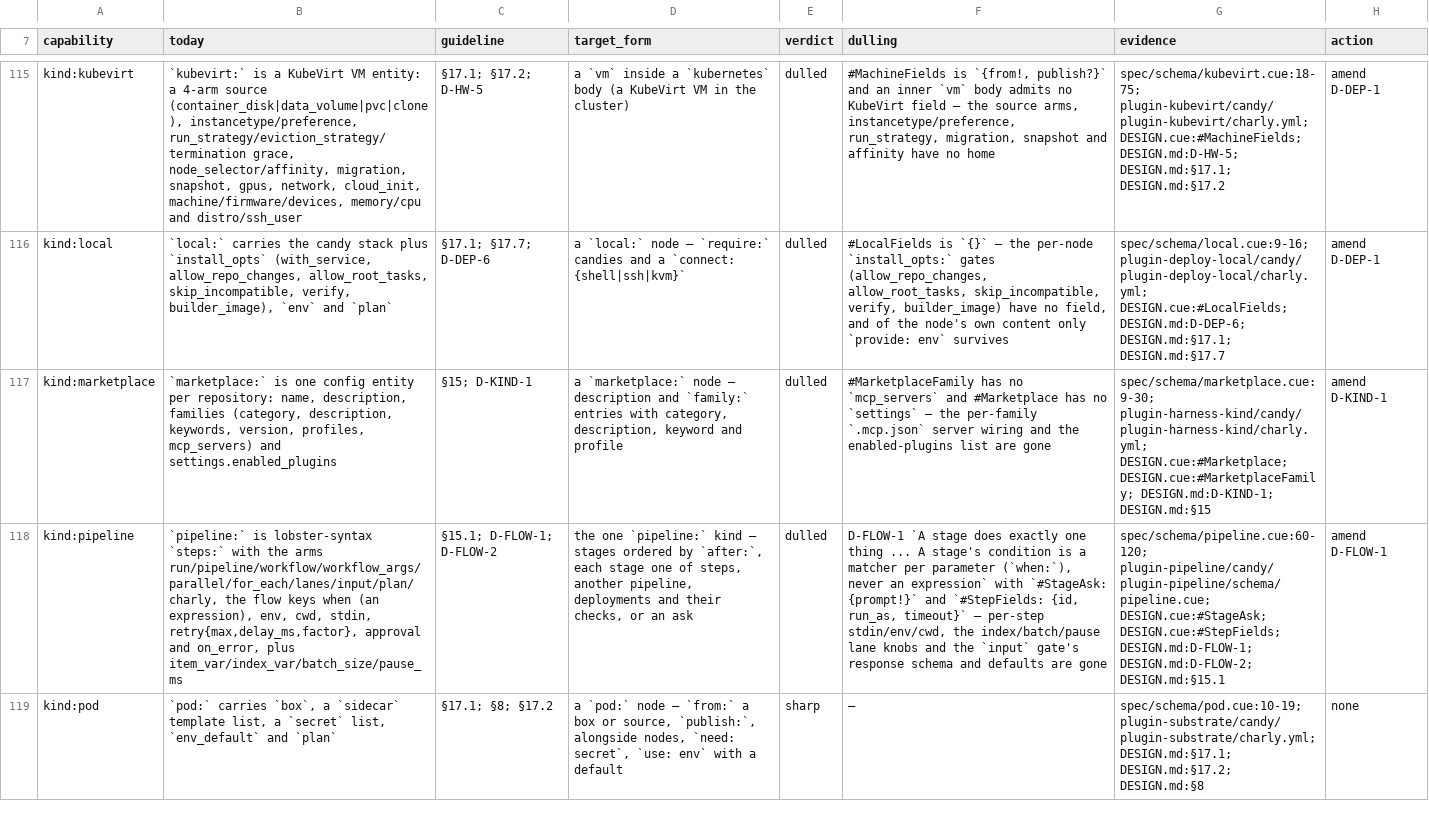
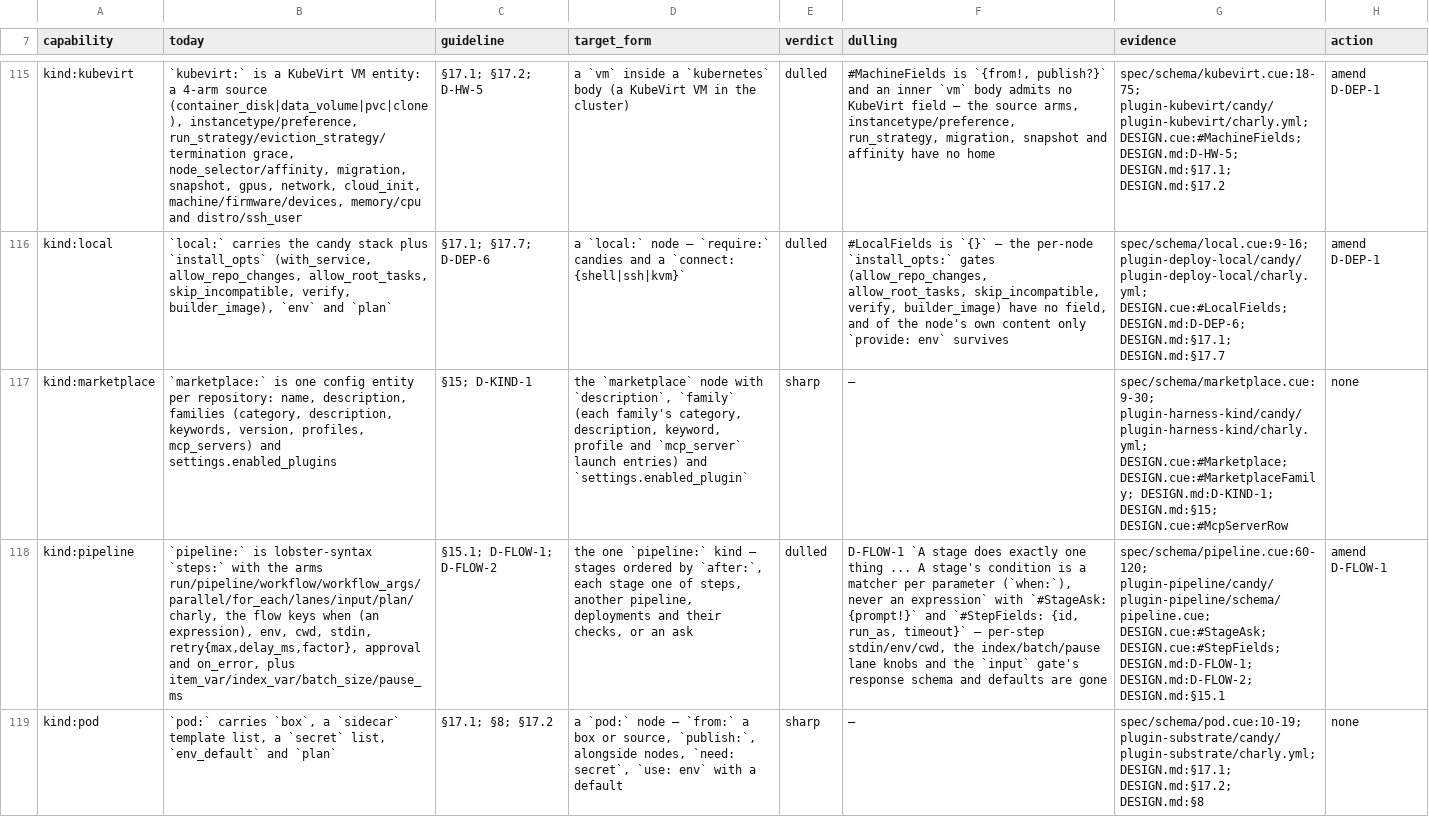
Before and after one commit to opencharly/opencharly, a TSV file: design/dulling.tsv, drawn as a sheet; only a part is shown, gaps mark what is left out; the diff names each change by its address in the sheet, - before the commit and + after, or states it on an @@ line.

```diff
--- a/design/dulling.tsv
+++ b/design/dulling.tsv
-D117 (target_form): a `marketplace:` node — description and `family:` entries with category, description, keyword and profile
+D117 (target_form): the `marketplace` node with `description`, `family` (each family's category, description, keyword, profile and `mcp_server` launch entries) and `settings.enabled_plugin`
-E117 (verdict): dulled
+E117 (verdict): sharp
-F117 (dulling): #MarketplaceFamily has no `mcp_servers` and #Marketplace has no `settings` — the per-family `.mcp.json` server wiring and the enabled-plugins list are gone
+F117 (dulling): —
-G117 (evidence): …DESIGN.cue:#MarketplaceFamily; DESIGN.md:D-KIND-1; DESIGN.md:§15
+G117 (evidence): …DESIGN.cue:#MarketplaceFamily; DESIGN.md:D-KIND-1; DESIGN.md:§15; DESIGN.cue:#McpServerRow
-H117 (action): amend D-KIND-1
+H117 (action): none
```
Also changed, not shown: 2 other files.
